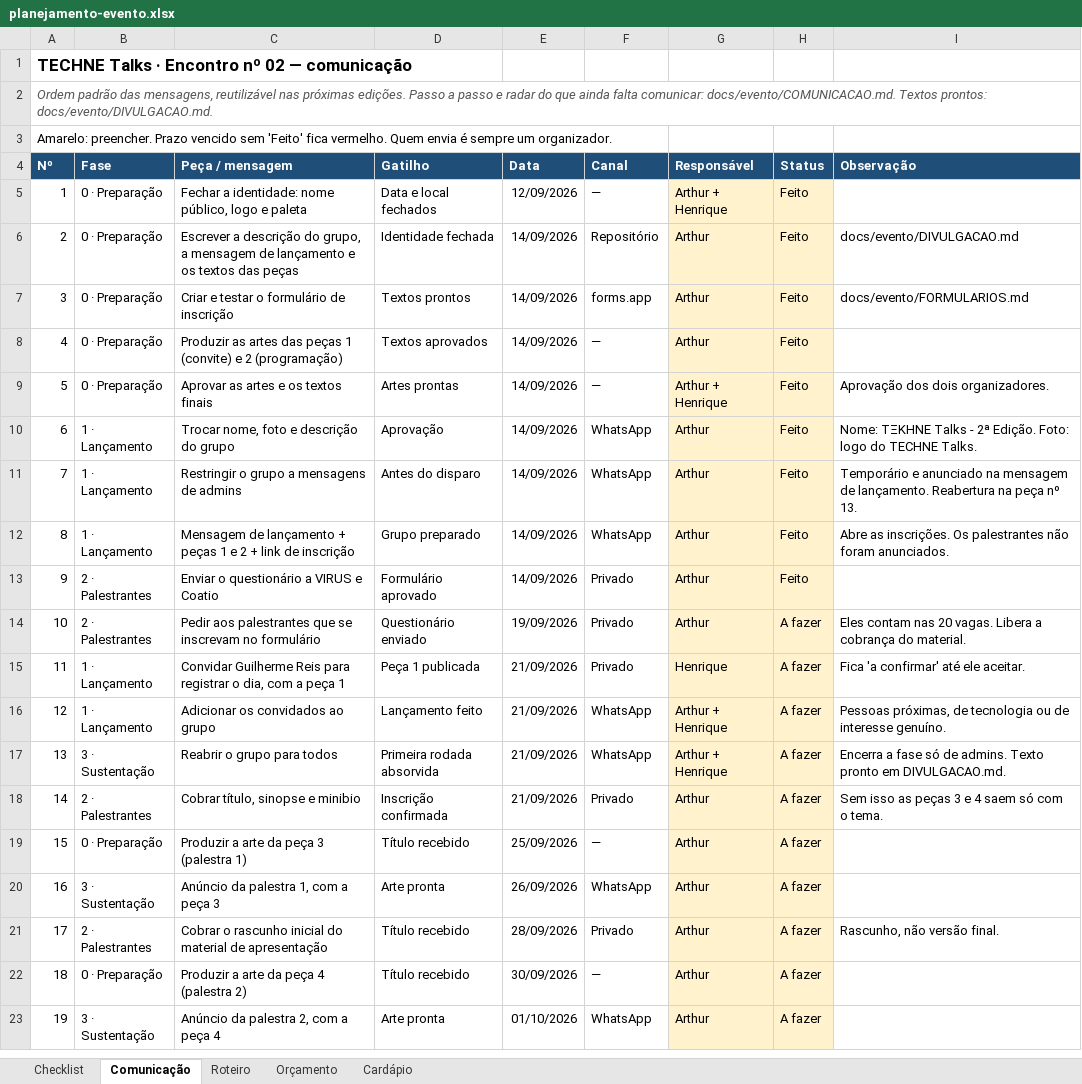
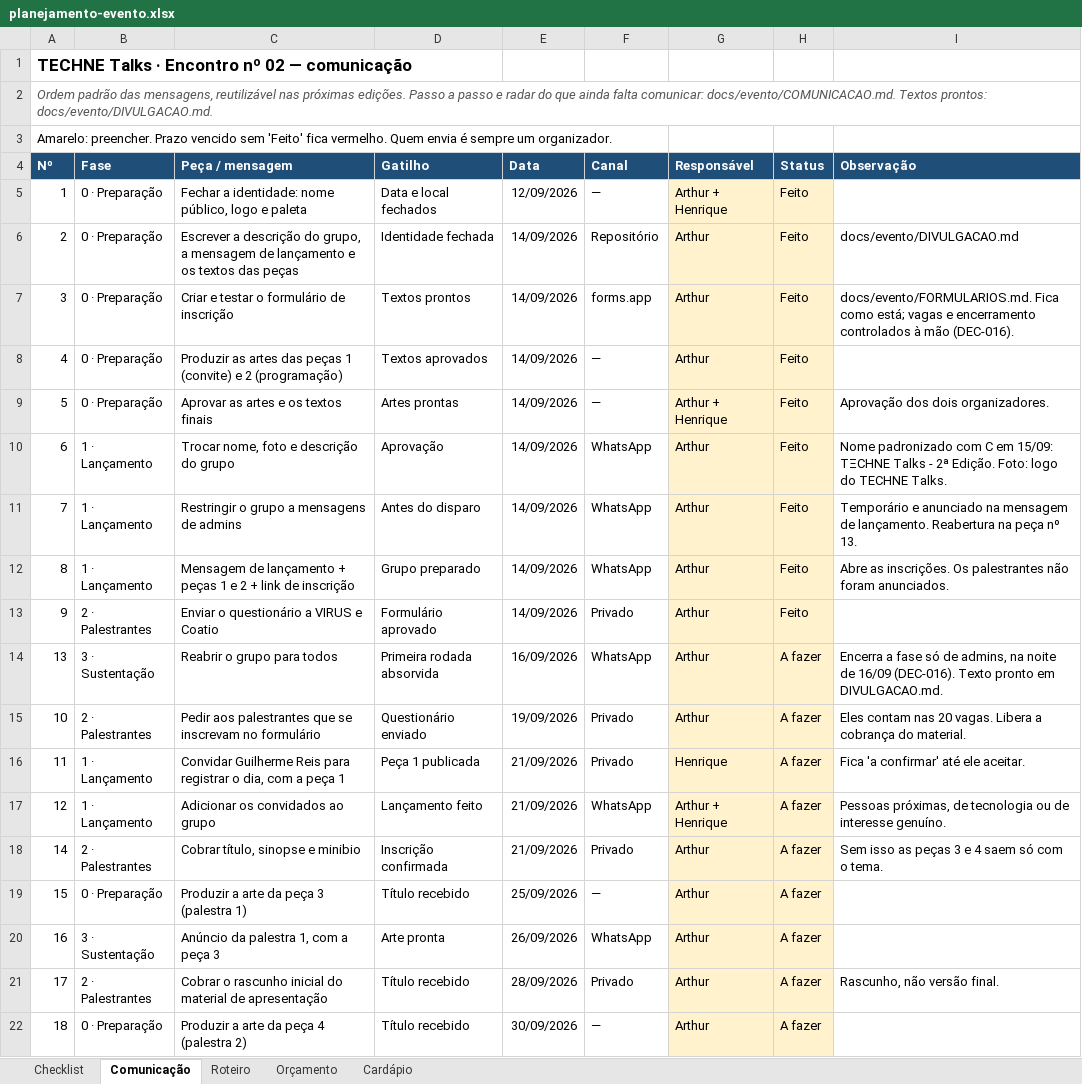
Before and after one commit to arthurfjadecastro/technetalks, an Excel workbook: outputs/AI-002/planejamento-evento.xlsx, sheet Comunicação, drawn as a sheet; only a part is shown; the shorter side is filled out with more unchanged rows; values as stored, in another font and other column widths than the file's, no borders; conditional formats not drawn; removed rows and columns are numbered as before the commit, all else as after; the diff names each change by its address in the sheet, - before the commit and + after, or states it on an @@ line.

Commit message:
Aplica as confirmacoes de 15/09 do evento (AI-002)

```diff
--- a/outputs/AI-002/planejamento-evento.xlsx (sheet Comunicação)
+++ b/outputs/AI-002/planejamento-evento.xlsx (sheet Comunicação)
-I7 (Observação): docs/evento/FORMULARIOS.md
+I7 (Observação): docs/evento/FORMULARIOS.md. Fica como está; vagas e encerramento controlados à mão (DEC-016).
-I10 (Observação): Nome: TΞKHNE Talks -…
+I10 (Observação): Nome padronizado com C em 15/09: TΞCHNE Talks -…
+row 14: 13 | 3 · Sustentação | Reabrir o grupo para todos | Primeira rodada absorvida | 16/09/2026 | WhatsApp | Arthur | A fazer | Encerra a fase só de admins, na noite de 16/09 (DEC-016). Texto pronto em DIVULGACAO.md.
-row 17: 13 | 3 · Sustentação | Reabrir o grupo para todos | Primeira rodada absorvida | 21/09/2026 | WhatsApp | Arthur + Henrique | A fazer | Encerra a fase só de admins. Texto pronto em DIVULGACAO.md.
```
Also changed, not shown: sheet Checklist, 10 other files.
